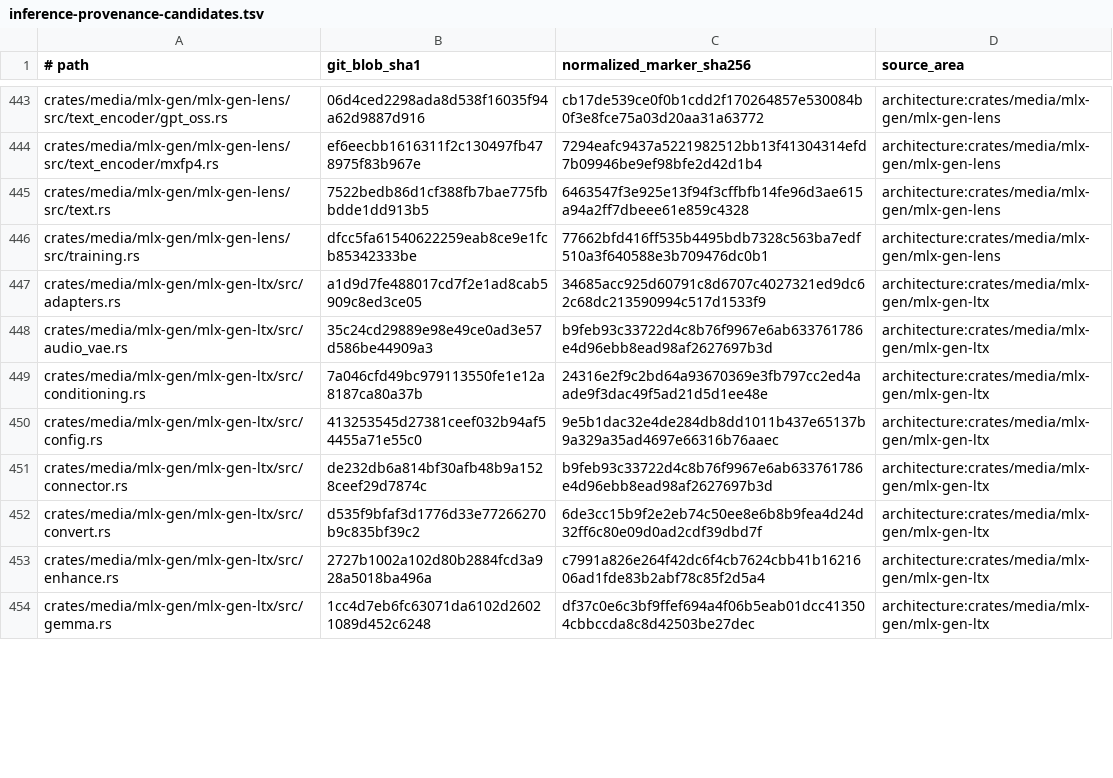
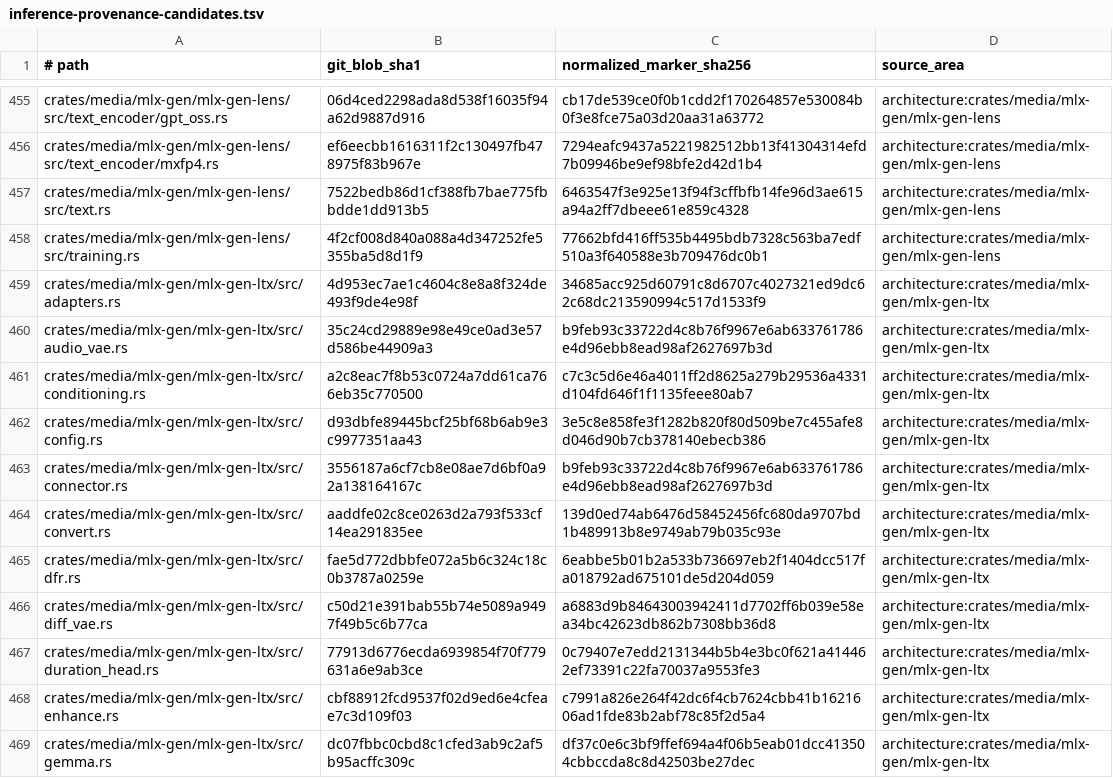
Before and after one commit to SceneWorks/SceneWorks, a TSV file: config/inference-provenance-candidates.tsv, drawn as a sheet; only a part is shown, gaps mark what is left out; the diff covers the shown part only.

```diff
--- a/config/inference-provenance-candidates.tsv
+++ b/config/inference-provenance-candidates.tsv
@@ -445,10 +457,13 @@ crates/media/mlx-gen/mlx-gen-lens/src/text_encoder/mxfp4.rs	ef6eecbb1616311f2c13
 crates/media/mlx-gen/mlx-gen-lens/src/text.rs	7522bedb86d1cf388fb7bae775fbbdde1dd913b5	6463547f3e925e13f94f3cffbfb14fe96d3ae615a94a2ff7dbeee61e859c4328	architecture:crates/media/mlx-gen/mlx-gen-lens
-crates/media/mlx-gen/mlx-gen-lens/src/training.rs	dfcc5fa61540622259eab8ce9e1fcb85342333be	77662bfd416ff535b4495bdb7328c563ba7edf510a3f640588e3b709476dc0b1	architecture:crates/media/mlx-gen/mlx-gen-lens
-crates/media/mlx-gen/mlx-gen-ltx/src/adapters.rs	a1d9d7fe488017cd7f2e1ad8cab5909c8ed3ce05	34685acc925d60791c8d6707c4027321ed9dc62c68dc213590994c517d1533f9	architecture:crates/media/mlx-gen/mlx-gen-ltx
+crates/media/mlx-gen/mlx-gen-lens/src/training.rs	4f2cf008d840a088a4d347252fe5355ba5d8d1f9	77662bfd416ff535b4495bdb7328c563ba7edf510a3f640588e3b709476dc0b1	architecture:crates/media/mlx-gen/mlx-gen-lens
+crates/media/mlx-gen/mlx-gen-ltx/src/adapters.rs	4d953ec7ae1c4604c8e8a8f324de493f9de4e98f	34685acc925d60791c8d6707c4027321ed9dc62c68dc213590994c517d1533f9	architecture:crates/media/mlx-gen/mlx-gen-ltx
 crates/media/mlx-gen/mlx-gen-ltx/src/audio_vae.rs	35c24cd29889e98e49ce0ad3e57d586be44909a3	b9feb93c33722d4c8b76f9967e6ab633761786e4d96ebb8ead98af2627697b3d	architecture:crates/media/mlx-gen/mlx-gen-ltx
-crates/media/mlx-gen/mlx-gen-ltx/src/conditioning.rs	7a046cfd49bc979113550fe1e12a8187ca80a37b	24316e2f9c2bd64a93670369e3fb797cc2ed4aade9f3dac49f5ad21d5d1ee48e	architecture:crates/media/mlx-gen/mlx-gen-ltx
-crates/media/mlx-gen/mlx-gen-ltx/src/config.rs	413253545d27381ceef032b94af54455a71e55c0	9e5b1dac32e4de284db8dd1011b437e65137b9a329a35ad4697e66316b76aaec	architecture:crates/media/mlx-gen/mlx-gen-ltx
-crates/media/mlx-gen/mlx-gen-ltx/src/connector.rs	de232db6a814bf30afb48b9a1528ceef29d7874c	b9feb93c33722d4c8b76f9967e6ab633761786e4d96ebb8ead98af2627697b3d	architecture:crates/media/mlx-gen/mlx-gen-ltx
-crates/media/mlx-gen/mlx-gen-ltx/src/convert.rs	d535f9bfaf3d1776d33e77266270b9c835bf39c2	6de3cc15b9f2e2eb74c50ee8e6b8b9fea4d24d32ff6c80e09d0ad2cdf39dbd7f	architecture:crates/media/mlx-gen/mlx-gen-ltx
-crates/media/mlx-gen/mlx-gen-ltx/src/enhance.rs	2727b1002a102d80b2884fcd3a928a5018ba496a	c7991a826e264f42dc6f4cb7624cbb41b1621606ad1fde83b2abf78c85f2d5a4	architecture:crates/media/mlx-gen/mlx-gen-ltx
-crates/media/mlx-gen/mlx-gen-ltx/src/gemma.rs	1cc4d7eb6fc63071da6102d26021089d452c6248	df37c0e6c3bf9ffef694a4f06b5eab01dcc413504cbbccda8c8d42503be27dec	architecture:crates/media/mlx-gen/mlx-gen-ltx
+crates/media/mlx-gen/mlx-gen-ltx/src/conditioning.rs	a2c8eac7f8b53c0724a7dd61ca766eb35c770500	c7c3c5d6e46a4011ff2d8625a279b29536a4331d104fd646f1f1135feee80ab7	architecture:crates/media/mlx-gen/mlx-gen-ltx
+crates/media/mlx-gen/mlx-gen-ltx/src/config.rs	d93dbfe89445bcf25bf68b6ab9e3c9977351aa43	3e5c8e858fe3f1282b820f80d509be7c455afe8d046d90b7cb378140ebecb386	architecture:crates/media/mlx-gen/mlx-gen-ltx
+crates/media/mlx-gen/mlx-gen-ltx/src/connector.rs	3556187a6cf7cb8e08ae7d6bf0a92a138164167c	b9feb93c33722d4c8b76f9967e6ab633761786e4d96ebb8ead98af2627697b3d	architecture:crates/media/mlx-gen/mlx-gen-ltx
+crates/media/mlx-gen/mlx-gen-ltx/src/convert.rs	aaddfe02c8ce0263d2a793f533cf14ea291835ee	139d0ed74ab6476d58452456fc680da9707bd1b489913b8e9749ab79b035c93e	architecture:crates/media/mlx-gen/mlx-gen-ltx
+crates/media/mlx-gen/mlx-gen-ltx/src/dfr.rs	fae5d772dbbfe072a5b6c324c18c0b3787a0259e	6eabbe5b01b2a533b736697eb2f1404dcc517fa018792ad675101de5d204d059	architecture:crates/media/mlx-gen/mlx-gen-ltx
+crates/media/mlx-gen/mlx-gen-ltx/src/diff_vae.rs	c50d21e391bab55b74e5089a9497f49b5c6b77ca	a6883d9b84643003942411d7702ff6b039e58ea34bc42623db862b7308bb36d8	architecture:crates/media/mlx-gen/mlx-gen-ltx
+crates/media/mlx-gen/mlx-gen-ltx/src/duration_head.rs	77913d6776ecda6939854f70f779631a6e9ab3ce	0c79407e7edd2131344b5b4e3bc0f621a414462ef73391c22fa70037a9553fe3	architecture:crates/media/mlx-gen/mlx-gen-ltx
+crates/media/mlx-gen/mlx-gen-ltx/src/enhance.rs	cbf88912fcd9537f02d9ed6e4cfeae7c3d109f03	c7991a826e264f42dc6f4cb7624cbb41b1621606ad1fde83b2abf78c85f2d5a4	architecture:crates/media/mlx-gen/mlx-gen-ltx
+crates/media/mlx-gen/mlx-gen-ltx/src/gemma.rs	dc07fbbc0cbd8c1cfed3ab9c2af5b95acffc309c	df37c0e6c3bf9ffef694a4f06b5eab01dcc413504cbbccda8c8d42503be27dec	architecture:crates/media/mlx-gen/mlx-gen-ltx
```
Also changed, not shown: 13 added rows and 40 edited cells elsewhere in this file, 8 other files.
